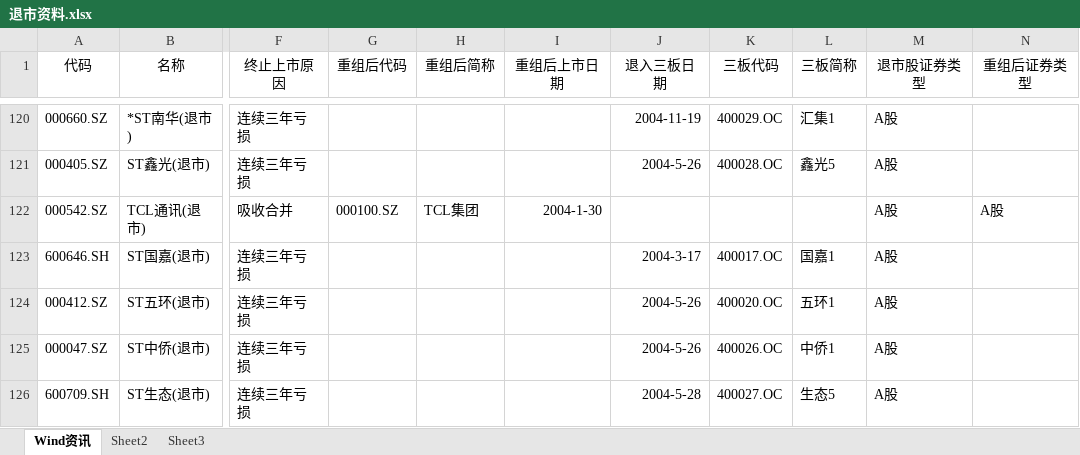
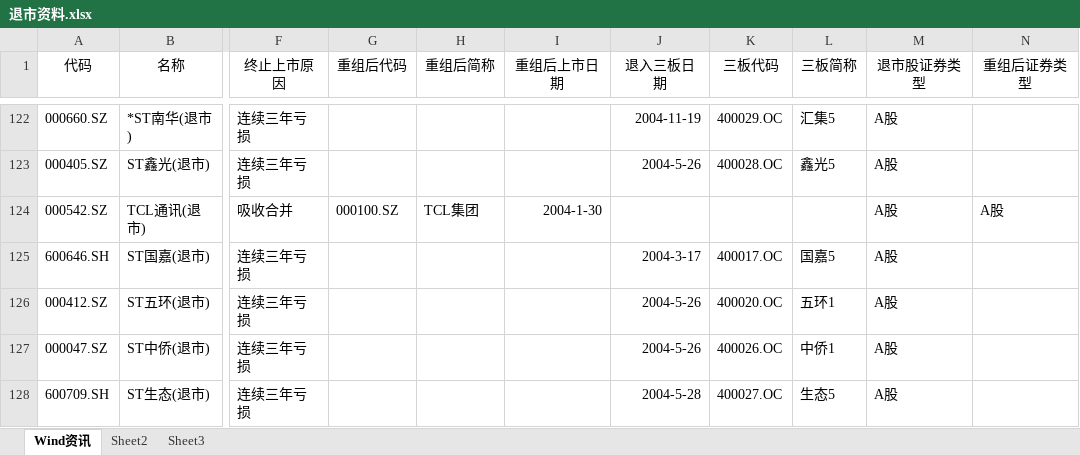
Before and after one commit to januslian/neeqem, an Excel workbook: data/raw/退市资料.xlsx, sheet Wind资讯, drawn as a sheet; only a part is shown, gaps mark what is left out; values as stored, in another font and other column widths than the file's, no borders; addresses are those after the commit; the diff covers the shown part only; the diff names each change by its address in the sheet, - before the commit and + after, or states it on an @@ line.

```diff
--- a/data/raw/退市资料.xlsx (sheet Wind资讯)
+++ b/data/raw/退市资料.xlsx (sheet Wind资讯)
-L122 (三板简称): 汇集1
+L122 (三板简称): 汇集5
-L125 (三板简称): 国嘉1
+L125 (三板简称): 国嘉5
```
Also changed, not shown: 4 added rows, 2 removed rows, 11 moved rows and 9 edited cells elsewhere in this sheet, 6 other files.
